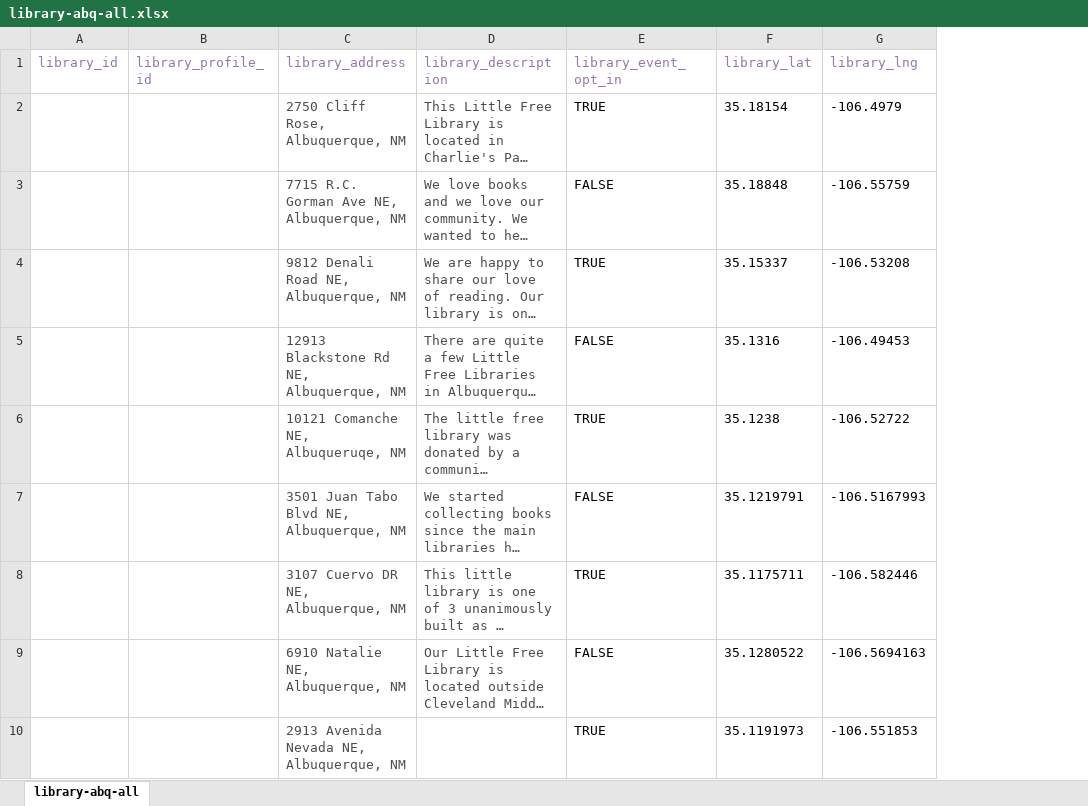
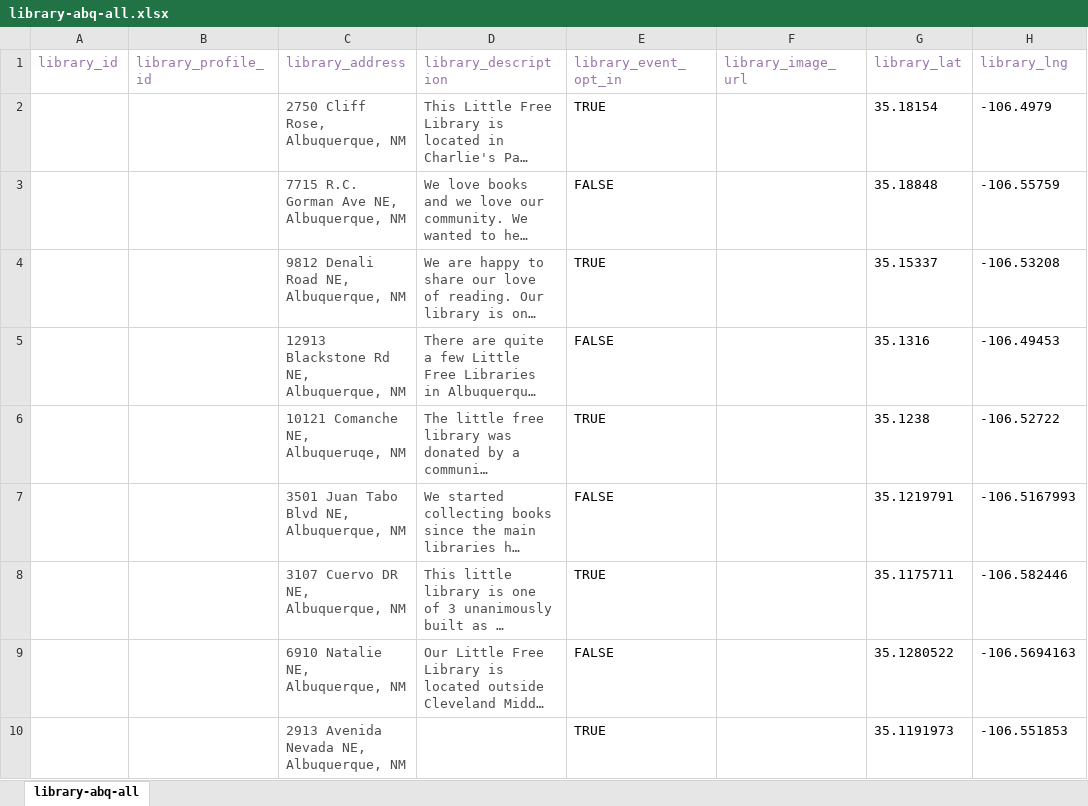
Before and after one commit to DD-Cohort-40-Little-Library/little-library, an Excel workbook: sql/library-abq-all.xlsx, sheet library-abq-all, drawn as a sheet; only a part is shown; long unchanged cells end in …; values as stored, in another font and other column widths than the file's, no borders; the diff names each change by its address in the sheet, - before the commit and + after, or states it on an @@ line.

Commit message:
noticed bug with previously add profile blocks

```diff
--- a/sql/library-abq-all.xlsx (sheet library-abq-all)
+++ b/sql/library-abq-all.xlsx (sheet library-abq-all)
+column F (library_image_url), empty
```
Also changed, not shown: 3 other files.
